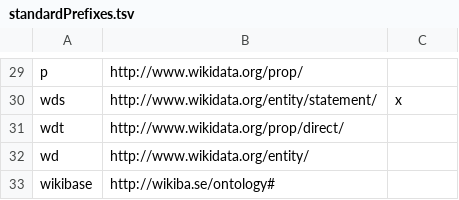
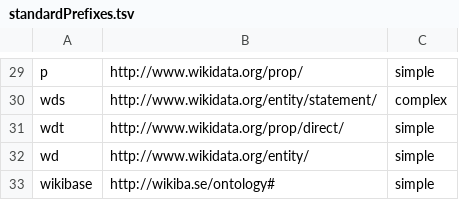
Before and after one commit to Wikidata/QueryAnalysis, a TSV file: parserSettings/standardPrefixes.tsv, drawn as a sheet; only a part is shown, gaps mark what is left out; the diff covers the shown part only; the diff names each change by its address in the sheet, - before the commit and + after, or states it on an @@ line.

Commit message:
FIX: standardPrefixes with additional column for simple queries

```diff
--- a/parserSettings/standardPrefixes.tsv
+++ b/parserSettings/standardPrefixes.tsv
-C29: (empty)
+C29: simple
-C30: x
+C30: complex
-C31:C33: (empty)
+C31:C33: simple
```
Also changed, not shown: 28 edited cells elsewhere in this file, 1 other file.
